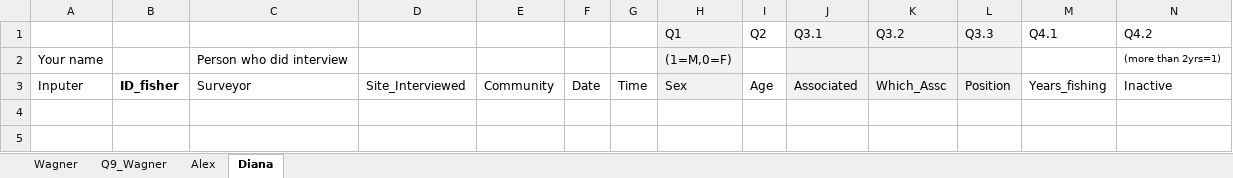
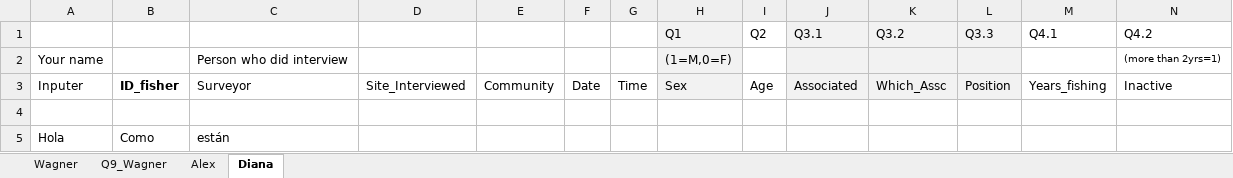
Before and after one commit to nicoyafisheries/nicoyafisheries.github.io, an Excel workbook: Survey_DB.xlsx, sheet Diana, drawn as a sheet; only a part is shown; values as stored, in another font and other column widths than the file's, no borders; rows hold the shown columns only; the diff names each change by its address in the sheet, - before the commit and + after, or states it on an @@ line.

Commit message:
Cambioosssssss

```diff
--- a/Survey_DB.xlsx (sheet Diana)
+++ b/Survey_DB.xlsx (sheet Diana)
+row 4: (empty)
+row 5: Hola | Como | están
```
